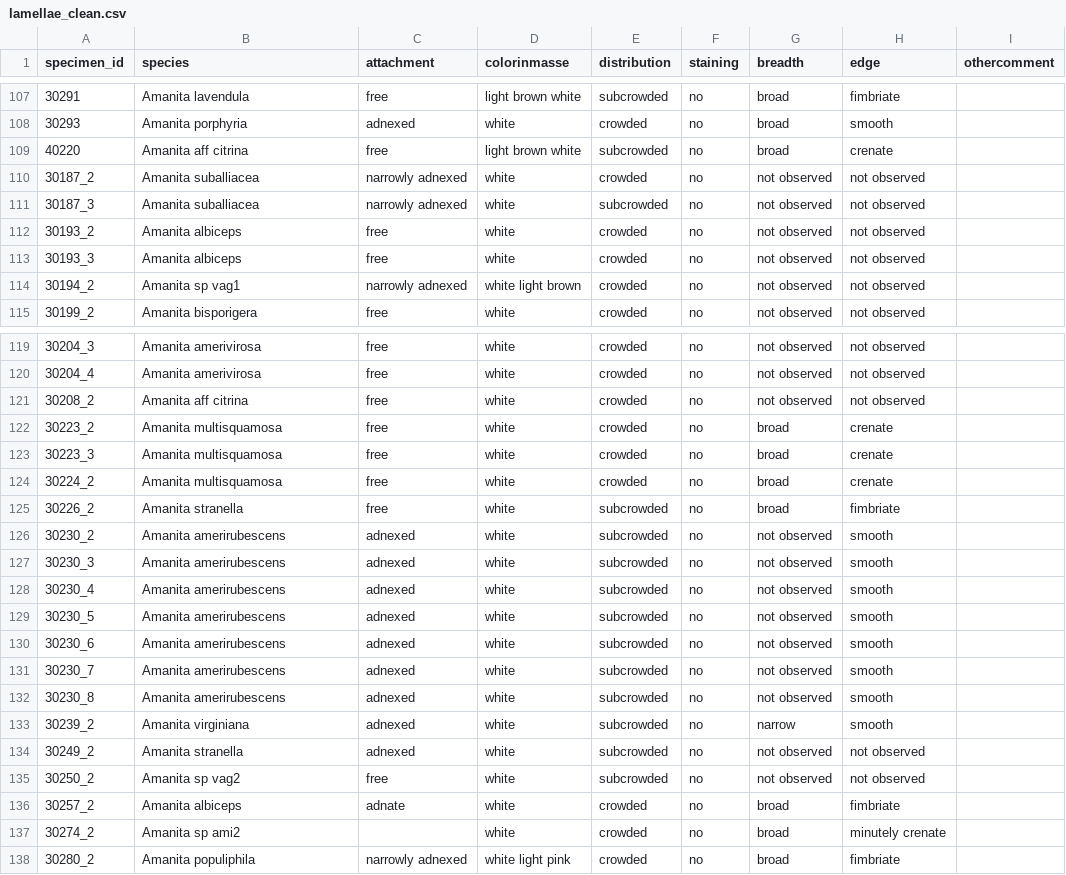
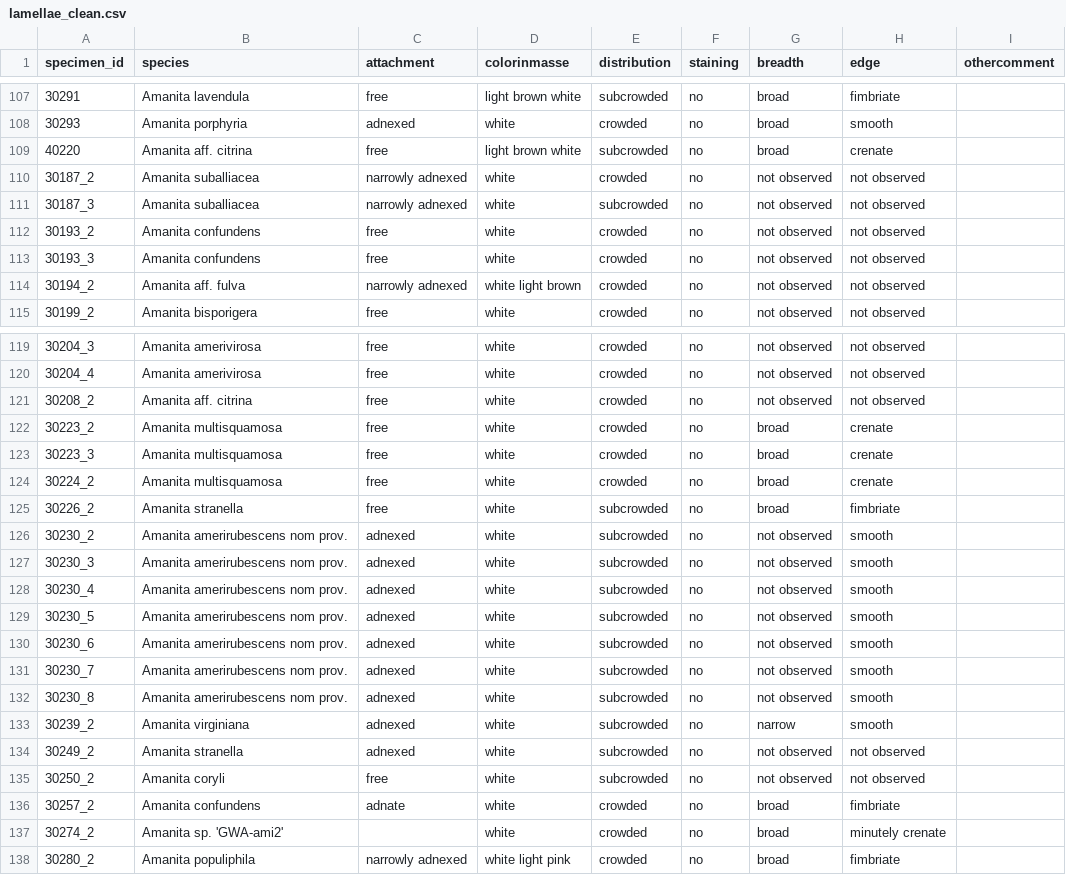
Before and after one commit to mdhensley7/Greater_Wisconsin_Amanita, a CSV file: raw_csv/lamellae_clean.csv, drawn as a sheet; only a part is shown, gaps mark what is left out; the diff covers the shown part only.

```diff
--- a/raw_csv/lamellae_clean.csv
+++ b/raw_csv/lamellae_clean.csv
@@ -108,8 +108,8 @@ specimen_id,species,attachment,colorinmasse,distribution,staining,breadth,edge,o
 30293,Amanita porphyria,adnexed,white,crowded,no,broad,smooth,
-40220,Amanita aff citrina,free,light brown white,subcrowded,no,broad,crenate,
+40220,Amanita aff. citrina,free,light brown white,subcrowded,no,broad,crenate,
 30187_2,Amanita suballiacea,narrowly adnexed,white,crowded,no,not observed,not observed,
 30187_3,Amanita suballiacea,narrowly adnexed,white,subcrowded,no,not observed,not observed,
-30193_2,Amanita albiceps,free,white,crowded,no,not observed,not observed,
-30193_3,Amanita albiceps,free,white,crowded,no,not observed,not observed,
-30194_2,Amanita sp  vag1,narrowly adnexed,white light brown,crowded,no,not observed,not observed,
+30193_2,Amanita confundens,free,white,crowded,no,not observed,not observed,
+30193_3,Amanita confundens,free,white,crowded,no,not observed,not observed,
+30194_2,Amanita aff. fulva,narrowly adnexed,white light brown,crowded,no,not observed,not observed,
 30199_2,Amanita bisporigera,free,white,crowded,no,not observed,not observed,
@@ -120,3 +120,3 @@ specimen_id,species,attachment,colorinmasse,distribution,staining,breadth,edge,o
 30204_4,Amanita amerivirosa,free,white,crowded,no,not observed,not observed,
-30208_2,Amanita aff citrina,free,white,crowded,no,not observed,not observed,
+30208_2,Amanita aff. citrina,free,white,crowded,no,not observed,not observed,
 30223_2,Amanita multisquamosa,free,white,crowded,no,broad,crenate,
@@ -125,14 +125,14 @@ specimen_id,species,attachment,colorinmasse,distribution,staining,breadth,edge,o
 30226_2,Amanita stranella,free,white,subcrowded,no,broad,fimbriate,
-30230_2,Amanita amerirubescens,adnexed,white,subcrowded,no,not observed,smooth,
-30230_3,Amanita amerirubescens,adnexed,white,subcrowded,no,not observed,smooth,
-30230_4,Amanita amerirubescens,adnexed,white,subcrowded,no,not observed,smooth,
-30230_5,Amanita amerirubescens,adnexed,white,subcrowded,no,not observed,smooth,
-30230_6,Amanita amerirubescens,adnexed,white,subcrowded,no,not observed,smooth,
-30230_7,Amanita amerirubescens,adnexed,white,subcrowded,no,not observed,smooth,
-30230_8,Amanita amerirubescens,adnexed,white,subcrowded,no,not observed,smooth,
+30230_2,Amanita amerirubescens nom prov.,adnexed,white,subcrowded,no,not observed,smooth,
+30230_3,Amanita amerirubescens nom prov.,adnexed,white,subcrowded,no,not observed,smooth,
+30230_4,Amanita amerirubescens nom prov.,adnexed,white,subcrowded,no,not observed,smooth,
+30230_5,Amanita amerirubescens nom prov.,adnexed,white,subcrowded,no,not observed,smooth,
+30230_6,Amanita amerirubescens nom prov.,adnexed,white,subcrowded,no,not observed,smooth,
+30230_7,Amanita amerirubescens nom prov.,adnexed,white,subcrowded,no,not observed,smooth,
+30230_8,Amanita amerirubescens nom prov.,adnexed,white,subcrowded,no,not observed,smooth,
 30239_2,Amanita virginiana,adnexed,white,subcrowded,no,narrow,smooth,
 30249_2,Amanita stranella,adnexed,white,subcrowded,no,not observed,not observed,
-30250_2,Amanita sp vag2,free,white,subcrowded,no,not observed,not observed,
-30257_2,Amanita albiceps,adnate,white,crowded,no,broad,fimbriate,
-30274_2,Amanita sp ami2,,white,crowded,no,broad,minutely crenate,
+30250_2,Amanita coryli,free,white,subcrowded,no,not observed,not observed,
+30257_2,Amanita confundens,adnate,white,crowded,no,broad,fimbriate,
+30274_2,Amanita sp. 'GWA-ami2',,white,crowded,no,broad,minutely crenate,
 30280_2,Amanita populiphila,narrowly adnexed,white light pink,crowded,no,broad,fimbriate,
```
Also changed, not shown: 32 edited cells elsewhere in this file, raw_csv/annulus_clean.csv, raw_csv/basal_bulb_clean.csv, 10 other files.
